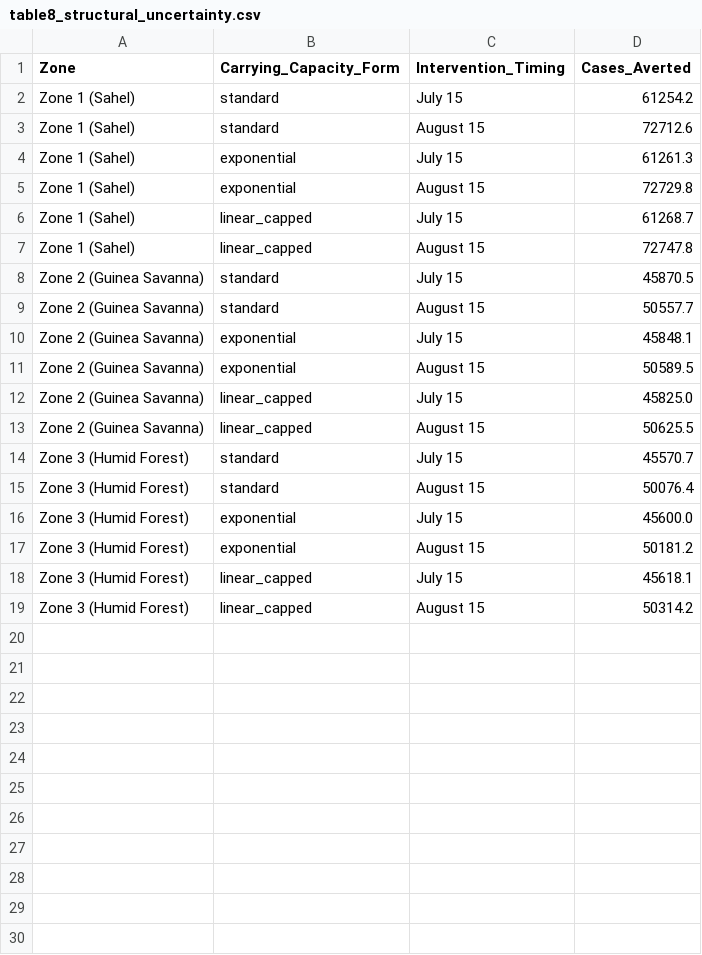
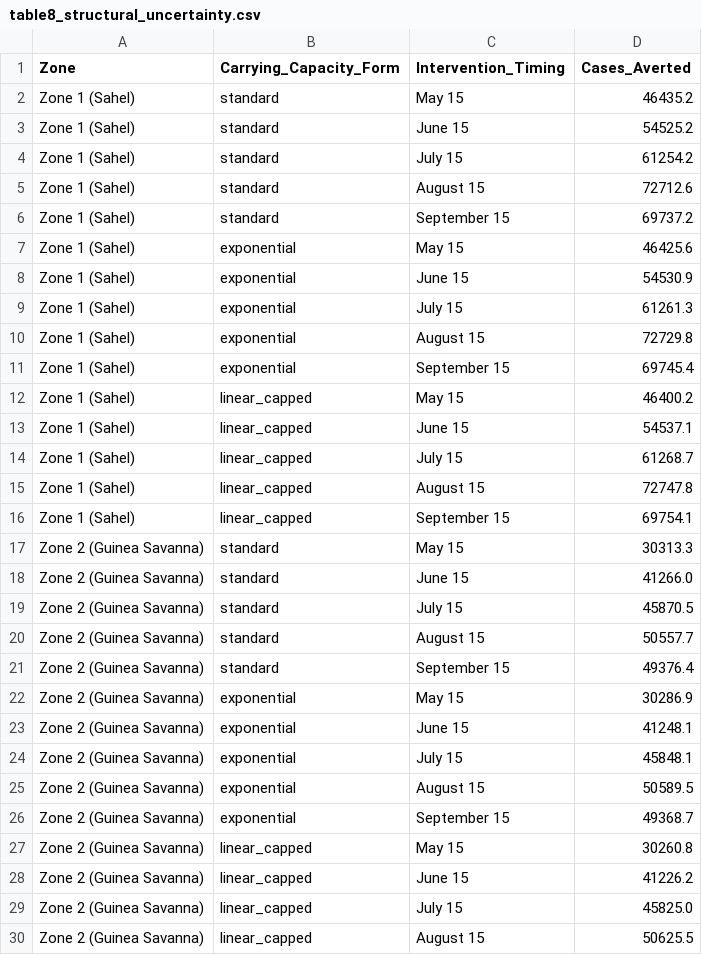
Before and after one commit to IsaacMoon1/malaria-pde-nigeria, a CSV file: tables/table8_structural_uncertainty.csv, drawn as a sheet; only a part is shown; the shorter side is filled out with more unchanged rows; the diff covers the shown part only; the diff names each change by its address in the sheet, - before the commit and + after, or states it on an @@ line.

```diff
--- a/tables/table8_structural_uncertainty.csv
+++ b/tables/table8_structural_uncertainty.csv
+row 2: Zone 1 (Sahel) | standard | May 15 | 46435.2
+row 3: Zone 1 (Sahel) | standard | June 15 | 54525.2
+row 6: Zone 1 (Sahel) | standard | September 15 | 69737.2
+row 7: Zone 1 (Sahel) | exponential | May 15 | 46425.6
+row 8: Zone 1 (Sahel) | exponential | June 15 | 54530.9
+row 11: Zone 1 (Sahel) | exponential | September 15 | 69745.4
+row 12: Zone 1 (Sahel) | linear_capped | May 15 | 46400.2
+row 13: Zone 1 (Sahel) | linear_capped | June 15 | 54537.1
+row 16: Zone 1 (Sahel) | linear_capped | September 15 | 69754.1
+row 17: Zone 2 (Guinea Savanna) | standard | May 15 | 30313.3
+row 18: Zone 2 (Guinea Savanna) | standard | June 15 | 41266.0
+row 21: Zone 2 (Guinea Savanna) | standard | September 15 | 49376.4
+row 22: Zone 2 (Guinea Savanna) | exponential | May 15 | 30286.9
+row 23: Zone 2 (Guinea Savanna) | exponential | June 15 | 41248.1
+row 26: Zone 2 (Guinea Savanna) | exponential | September 15 | 49368.7
+row 27: Zone 2 (Guinea Savanna) | linear_capped | May 15 | 30260.8
+row 28: Zone 2 (Guinea Savanna) | linear_capped | June 15 | 41226.2
```
Also changed, not shown: 10 added rows elsewhere in this file, 47 other files.
